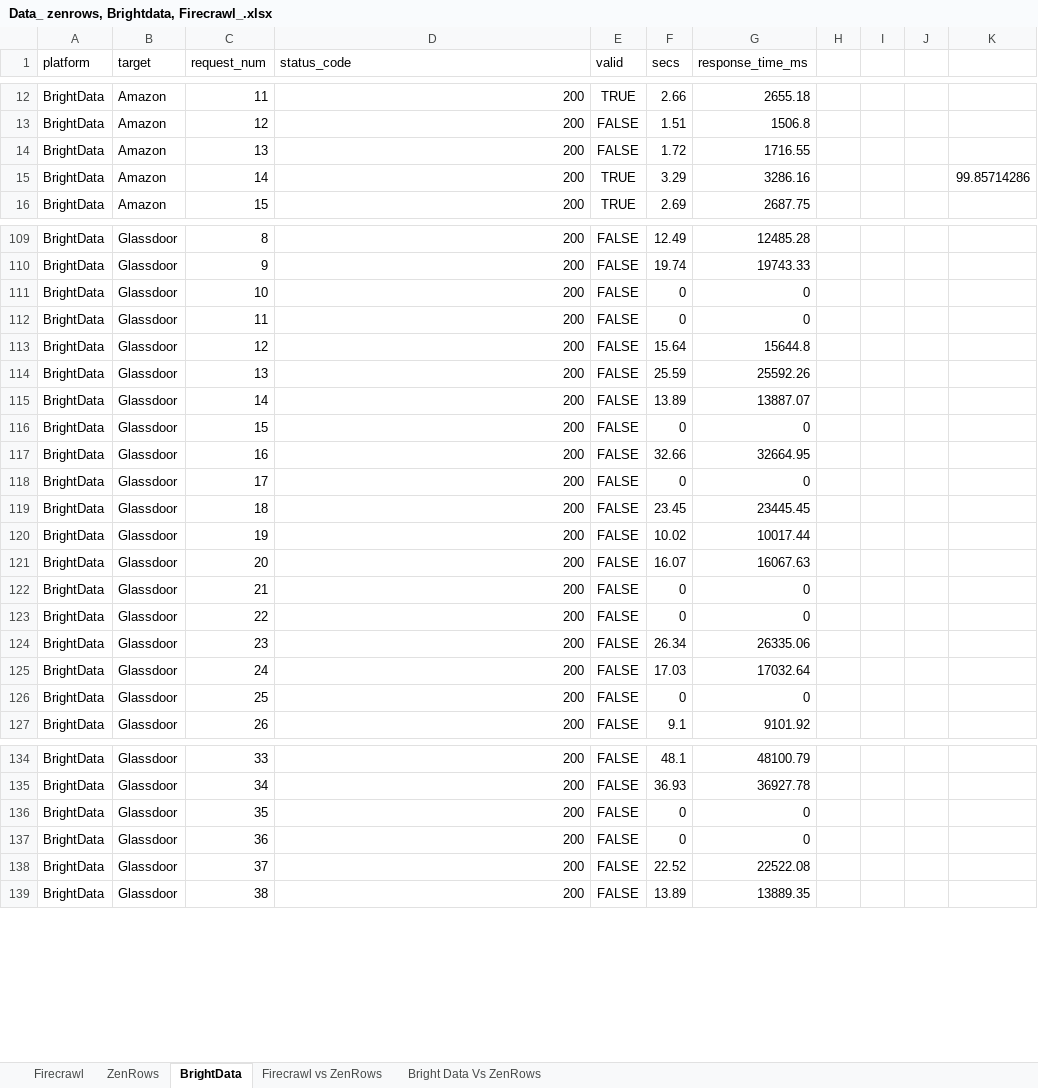
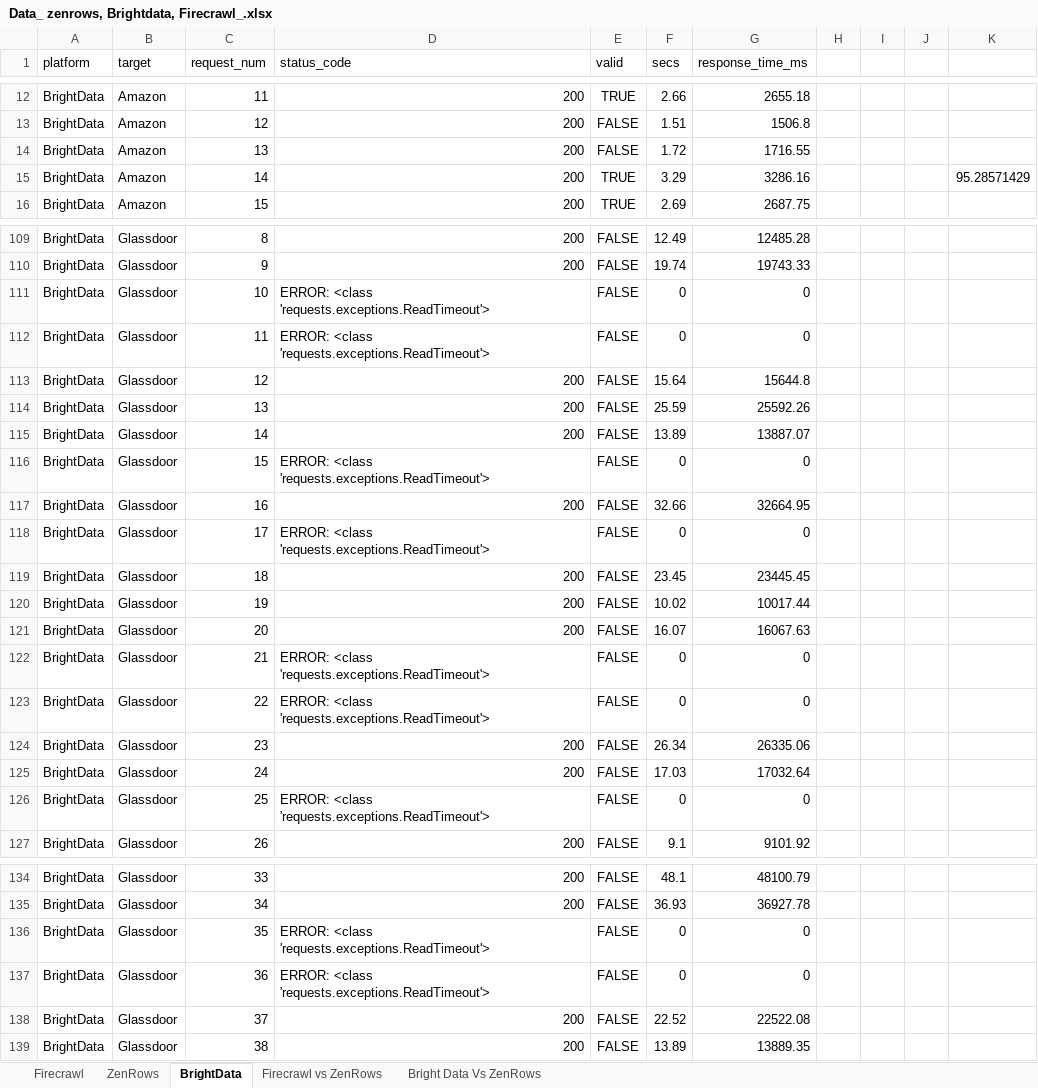
Before and after one commit to Bennykillua/zenrows_firecrawl, an Excel workbook: data/Data_ zenrows, Brightdata, Firecrawl_.xlsx, sheet BrightData, drawn as a sheet; only a part is shown, gaps mark what is left out; values as stored, in another font and other column widths than the file's, no borders; charts and pictures not drawn; the diff covers the shown part only; the diff names each change by its address in the sheet, - before the commit and + after, or states it on an @@ line.

```diff
--- a/data/Data_ zenrows, Brightdata, Firecrawl_.xlsx (sheet BrightData)
+++ b/data/Data_ zenrows, Brightdata, Firecrawl_.xlsx (sheet BrightData)
-K15: 99.85714286
+K15: 95.28571429
-D111:D112 (status_code): 200
+D111:D112 (status_code): ERROR: <class 'requests.exceptions.ReadTimeout'>
-D116 (status_code): 200
+D116 (status_code): ERROR: <class 'requests.exceptions.ReadTimeout'>
-D118 (status_code): 200
+D118 (status_code): ERROR: <class 'requests.exceptions.ReadTimeout'>
-D122:D123 (status_code): 200
+D122:D123 (status_code): ERROR: <class 'requests.exceptions.ReadTimeout'>
-D126 (status_code): 200
+D126 (status_code): ERROR: <class 'requests.exceptions.ReadTimeout'>
-D136:D137 (status_code): 200
+D136:D137 (status_code): ERROR: <class 'requests.exceptions.ReadTimeout'>
```
Also changed, not shown: 23 edited cells elsewhere in this sheet, sheet Bright Data Vs ZenRows, charts or pictures.
